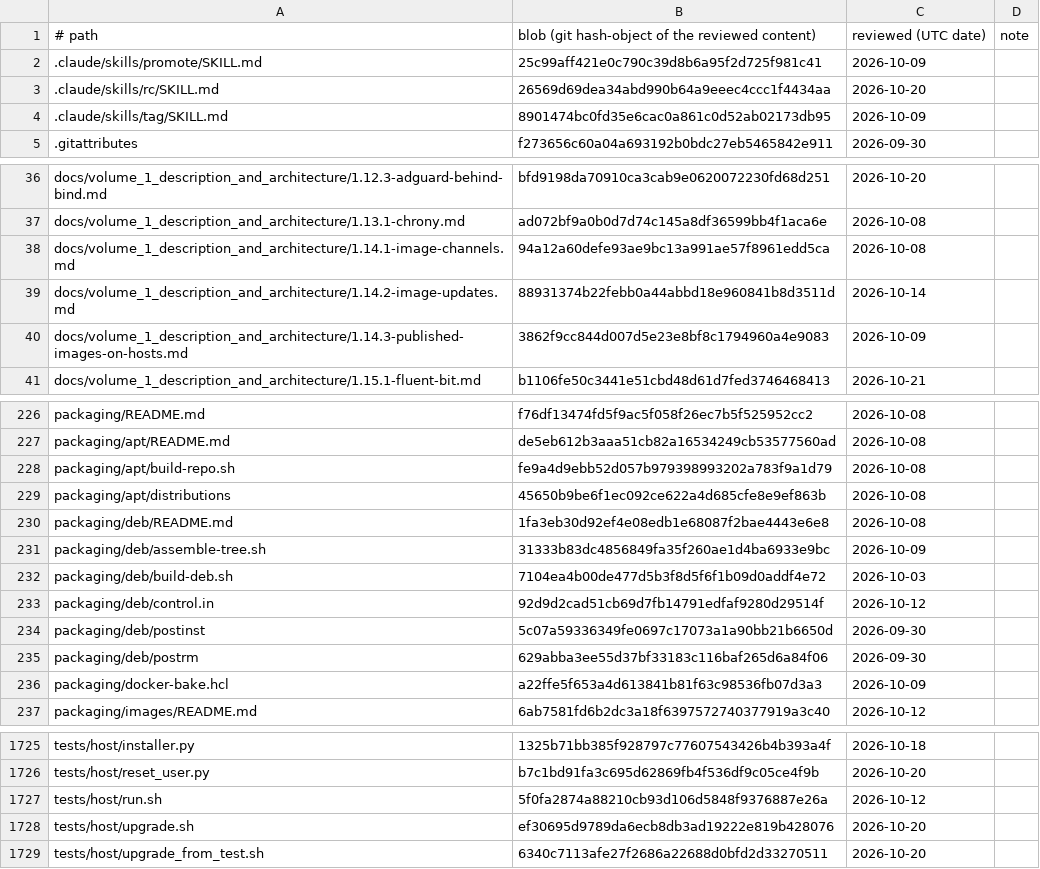
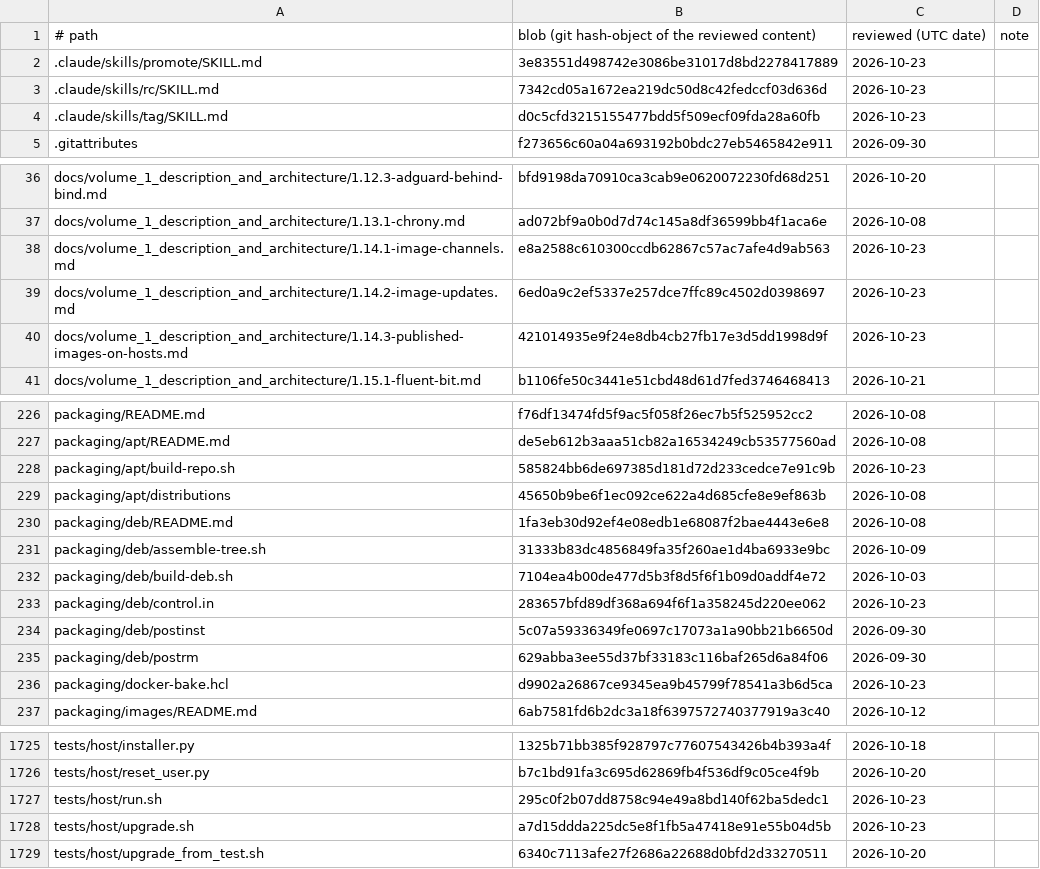
Before and after one commit to archdukejim/fabric-ctl, a TSV file: docs/volume_2_engineering_decisions/assets/review-ledger.tsv, drawn as a sheet; only a part is shown, gaps mark what is left out; the diff covers the shown part only.

```diff
--- a/docs/volume_2_engineering_decisions/assets/review-ledger.tsv
+++ b/docs/volume_2_engineering_decisions/assets/review-ledger.tsv
@@ -1,5 +1,5 @@
 # path	blob (git hash-object of the reviewed content)	reviewed (UTC date)	note
-.claude/skills/promote/SKILL.md	25c99aff421e0c790c39d8b6a95f2d725f981c41	2026-10-09	
-.claude/skills/rc/SKILL.md	26569d69dea34abd990b64a9eeec4ccc1f4434aa	2026-10-20	
-.claude/skills/tag/SKILL.md	8901474bc0fd35e6cac0a861c0d52ab02173db95	2026-10-09	
+.claude/skills/promote/SKILL.md	3e83551d498742e3086be31017d8bd2278417889	2026-10-23	
+.claude/skills/rc/SKILL.md	7342cd05a1672ea219dc50d8c42fedccf03d636d	2026-10-23	
+.claude/skills/tag/SKILL.md	d0c5cfd3215155477bdd5f509ecf09fda28a60fb	2026-10-23	
 .gitattributes	f273656c60a04a693192b0bdc27eb5465842e911	2026-09-30	
@@ -37,5 +37,5 @@ docs/volume_1_description_and_architecture/1.12.3-adguard-behind-bind.md	bfd9198
 docs/volume_1_description_and_architecture/1.13.1-chrony.md	ad072bf9a0b0d7d74c145a8df36599bb4f1aca6e	2026-10-08	
-docs/volume_1_description_and_architecture/1.14.1-image-channels.md	94a12a60defe93ae9bc13a991ae57f8961edd5ca	2026-10-08	
-docs/volume_1_description_and_architecture/1.14.2-image-updates.md	88931374b22febb0a44abbd18e960841b8d3511d	2026-10-14	
-docs/volume_1_description_and_architecture/1.14.3-published-images-on-hosts.md	3862f9cc844d007d5e23e8bf8c1794960a4e9083	2026-10-09	
+docs/volume_1_description_and_architecture/1.14.1-image-channels.md	e8a2588c610300ccdb62867c57ac7afe4d9ab563	2026-10-23	
+docs/volume_1_description_and_architecture/1.14.2-image-updates.md	6ed0a9c2ef5337e257dce7ffc89c4502d0398697	2026-10-23	
+docs/volume_1_description_and_architecture/1.14.3-published-images-on-hosts.md	421014935e9f24e8db4cb27fb17e3d5dd1998d9f	2026-10-23	
 docs/volume_1_description_and_architecture/1.15.1-fluent-bit.md	b1106fe50c3441e51cbd48d61d7fed3746468413	2026-10-21	
@@ -227,3 +227,3 @@ packaging/README.md	f76df13474fd5f9ac5f058f26ec7b5f525952cc2	2026-10-08
 packaging/apt/README.md	de5eb612b3aaa51cb82a16534249cb53577560ad	2026-10-08	
-packaging/apt/build-repo.sh	fe9a4d9ebb52d057b979398993202a783f9a1d79	2026-10-08	
+packaging/apt/build-repo.sh	585824bb6de697385d181d72d233cedce7e91c9b	2026-10-23	
 packaging/apt/distributions	45650b9be6f1ec092ce622a4d685cfe8e9ef863b	2026-10-08	
@@ -232,6 +232,6 @@ packaging/deb/assemble-tree.sh	31333b83dc4856849fa35f260ae1d4ba6933e9bc	2026-10-
 packaging/deb/build-deb.sh	7104ea4b00de477d5b3f8d5f6f1b09d0addf4e72	2026-10-03	
-packaging/deb/control.in	92d9d2cad51cb69d7fb14791edfaf9280d29514f	2026-10-12	
+packaging/deb/control.in	283657bfd89df368a694f6f1a358245d220ee062	2026-10-23	
 packaging/deb/postinst	5c07a59336349fe0697c17073a1a90bb21b6650d	2026-09-30	
 packaging/deb/postrm	629abba3ee55d37bf33183c116baf265d6a84f06	2026-09-30	
-packaging/docker-bake.hcl	a22ffe5f653a4d613841b81f63c98536fb07d3a3	2026-10-09	
+packaging/docker-bake.hcl	d9902a26867ce9345ea9b45799f78541a3b6d5ca	2026-10-23	
 packaging/images/README.md	6ab7581fd6b2dc3a18f6397572740377919a3c40	2026-10-12	
@@ -1726,4 +1726,4 @@ tests/host/installer.py	1325b71bb385f928797c77607543426b4b393a4f	2026-10-18
 tests/host/reset_user.py	b7c1bd91fa3c695d62869fb4f536df9c05ce4f9b	2026-10-20	
-tests/host/run.sh	5f0fa2874a88210cb93d106d5848f9376887e26a	2026-10-12	
-tests/host/upgrade.sh	ef30695d9789da6ecb8db3ad19222e819b428076	2026-10-20	
+tests/host/run.sh	295c0f2b07dd8758c94e49a8bd140f62ba5dedc1	2026-10-23	
+tests/host/upgrade.sh	a7d15ddda225dc5e8f1fb5a47418e91e55b04d5b	2026-10-23	
 tests/host/upgrade_from_test.sh	6340c7113afe27f2686a22688d0bfd2d33270511	2026-10-20	
```
Also changed, not shown: 14 edited cells elsewhere in this file, 19 other files.
